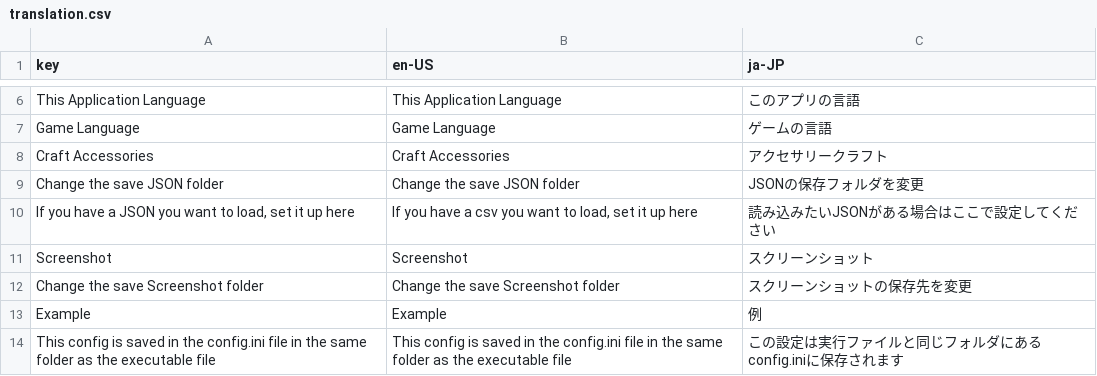
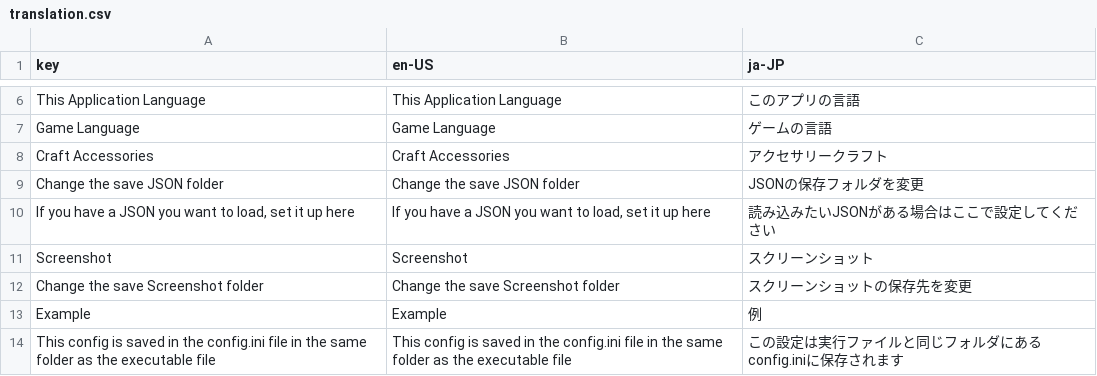
Before and after one commit to CTOBN/XC3AutoCraft_SlightlyDifferent, a CSV file: XC3StateDetector/App/csv/translation.csv, drawn as a sheet; only a part is shown, gaps mark what is left out.

```diff
--- a/XC3StateDetector/App/csv/translation.csv
+++ b/XC3StateDetector/App/csv/translation.csv
@@ -9,3 +9,3 @@ Craft Accessories,Craft Accessories,アクセサリークラフト
 Change the save JSON folder,Change the save JSON folder,JSONの保存フォルダを変更
-"If you have a JSON you want to load, set it up here","If you have a csv you want to load, set it up here",読み込みたいJSONがある場合はここで設定してください
+"If you have a JSON you want to load, set it up here","If you have a JSON you want to load, set it up here",読み込みたいJSONがある場合はここで設定してください
 Screenshot,Screenshot,スクリーンショット
```
Also changed, not shown: 2 other files.
